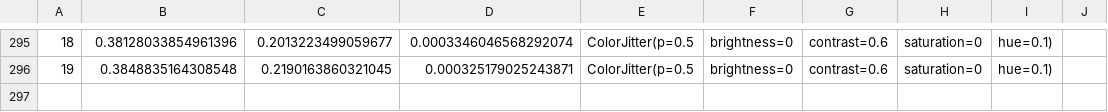
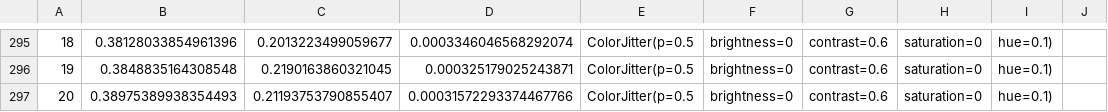
Before and after one commit to Nuzz23/MLDL_SemanticSegmentation, a CSV file: statsCsv/BiSeNetTrainGta5Aug.csv, drawn as a sheet; only a part is shown, gaps mark what is left out.

Commit message:
added statsCsv/BiSeNetTrainGta5Aug.csv

```diff
--- a/statsCsv/BiSeNetTrainGta5Aug.csv
+++ b/statsCsv/BiSeNetTrainGta5Aug.csv
@@ -296 +296,2 @@
 19,0.3848835164308548,0.2190163860321045,0.000325179025243871,ColorJitter(p=0.5, brightness=0, contrast=0.6, saturation=0, hue=0.1)
+20,0.38975389938354493,0.21193753790855407,0.00031572293374467766,ColorJitter(p=0.5, brightness=0, contrast=0.6, saturation=0, hue=0.1)
```
